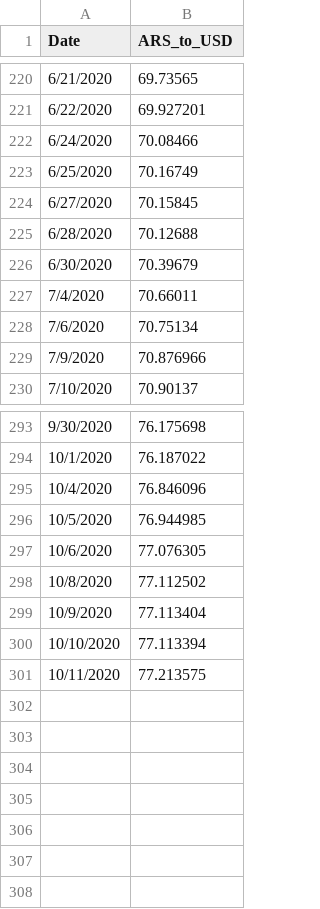
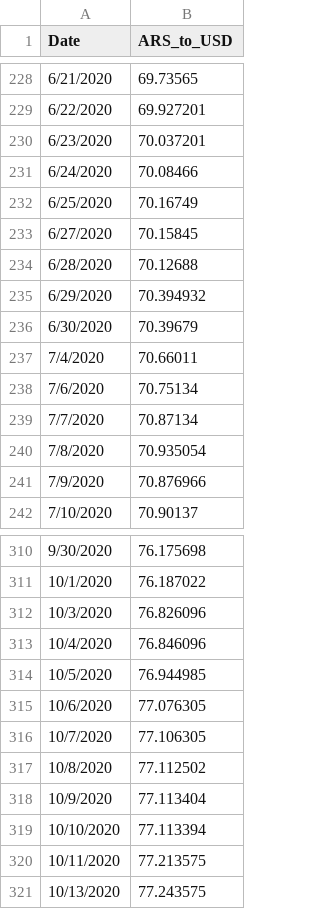
Before and after one commit to RuggieroJulian/AutoML, a CSV file: Data/currency_conversion.csv, drawn as a sheet; only a part is shown, gaps mark what is left out; the diff covers the shown part only.

Commit message:
Update currency_conversion.csv

```diff
--- a/Data/currency_conversion.csv
+++ b/Data/currency_conversion.csv
@@ -221,2 +229,3 @@ Date,ARS_to_USD
 6/22/2020,69.927201
+6/23/2020,70.037201
 6/24/2020,70.08466
@@ -225,2 +234,3 @@ Date,ARS_to_USD
 6/28/2020,70.12688
+6/29/2020,70.394932
 6/30/2020,70.39679
@@ -228,2 +238,4 @@ Date,ARS_to_USD
 7/6/2020,70.75134
+7/7/2020,70.87134
+7/8/2020,70.935054
 7/9/2020,70.876966
@@ -294,2 +311,3 @@ Date,ARS_to_USD
 10/1/2020,76.187022
+10/3/2020,76.826096
 10/4/2020,76.846096
@@ -297,2 +315,3 @@ Date,ARS_to_USD
 10/6/2020,77.076305
+10/7/2020,77.106305
 10/8/2020,77.112502
@@ -301 +320,2 @@ Date,ARS_to_USD
 10/11/2020,77.213575
+10/13/2020,77.243575
```
Also changed, not shown: 13 added rows elsewhere in this file.
